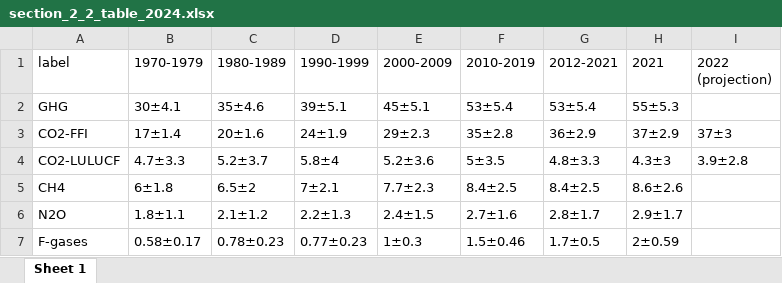
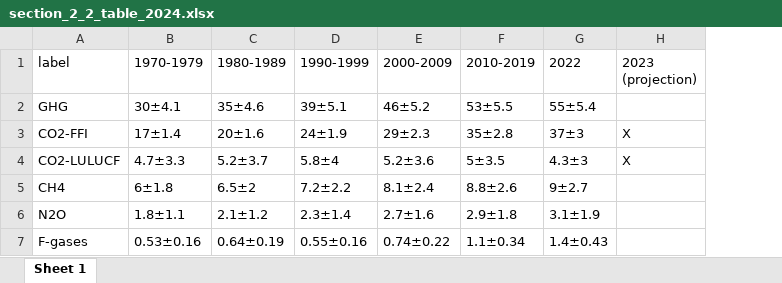
Before and after one commit to ClimateIndicator/GHG-Emissions-Assessment, an Excel workbook: results/section_2_2_table_2024.xlsx, sheet Sheet 1, drawn as a sheet; values as stored, in another font and other column widths than the file's, no borders; removed rows and columns are numbered as before the commit, all else as after; the diff names each change by its address in the sheet, - before the commit and + after, or states it on an @@ line.

```diff
--- a/results/section_2_2_table_2024.xlsx (sheet Sheet 1)
+++ b/results/section_2_2_table_2024.xlsx (sheet Sheet 1)
-column G (2012-2021), rows 2-7: 53±5.4 | 36±2.9 | 4.8±3.3 | 8.4±2.5 | 2.8±1.7 | 1.7±0.5
-column H (2021), rows 2-7: 55±5.3 | 37±2.9 | 4.3±3 | 8.6±2.6 | 2.9±1.7 | 2±0.59
-column I (2022 (projection)), rows 3-4: 37±3 | 3.9±2.8
+column G (2022), rows 2-7: 55±5.4 | 37±3 | 4.3±3 | 9±2.7 | 3.1±1.9 | 1.4±0.43
+column H (2023 (projection)), rows 3-4: X | X
-E2 (2000-2009): 45±5.1
+E2 (2000-2009): 46±5.2
-F2 (2010-2019): 53±5.4
+F2 (2010-2019): 53±5.5
-D5 (1990-1999): 7±2.1
+D5 (1990-1999): 7.2±2.2
-E5 (2000-2009): 7.7±2.3
+E5 (2000-2009): 8.1±2.4
-F5 (2010-2019): 8.4±2.5
+F5 (2010-2019): 8.8±2.6
-D6 (1990-1999): 2.2±1.3
+D6 (1990-1999): 2.3±1.4
-E6 (2000-2009): 2.4±1.5
+E6 (2000-2009): 2.7±1.6
-F6 (2010-2019): 2.7±1.6
+F6 (2010-2019): 2.9±1.8
-B7 (1970-1979): 0.58±0.17
+B7 (1970-1979): 0.53±0.16
-C7 (1980-1989): 0.78±0.23
+C7 (1980-1989): 0.64±0.19
-D7 (1990-1999): 0.77±0.23
+D7 (1990-1999): 0.55±0.16
-E7 (2000-2009): 1±0.3
+E7 (2000-2009): 0.74±0.22
-F7 (2010-2019): 1.5±0.46
+F7 (2010-2019): 1.1±0.34
```
Also changed, not shown: 25 other files.
